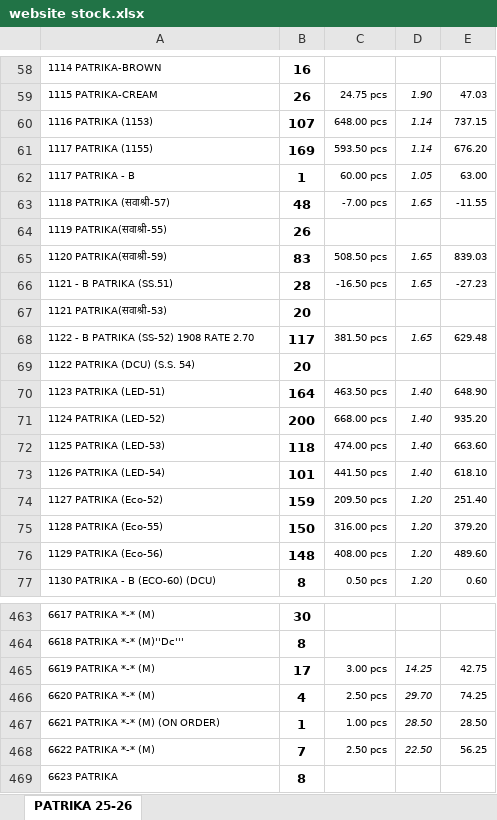
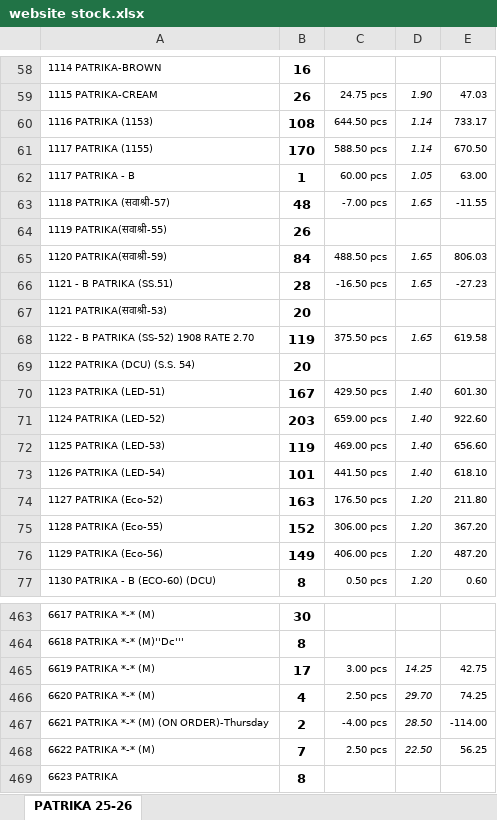
Before and after one commit to jyoti-creative-cards/jyoti-cards-stock-management-streamlit-app, an Excel workbook: data/website stock.xlsx, sheet PATRIKA 25-26, drawn as a sheet; only a part is shown, gaps mark what is left out; values as stored, in another font and other column widths than the file's, no borders; removed rows and columns are numbered as before the commit, all else as after; the diff covers the shown part only; the diff names each change by its address in the sheet, - before the commit and + after, or states it on an @@ line.

```diff
--- a/data/website stock.xlsx (sheet PATRIKA 25-26)
+++ b/data/website stock.xlsx (sheet PATRIKA 25-26)
-B60: 107
+B60: 108
-C60: 648.00 pcs
+C60: 644.50 pcs
-E60: 737.15
+E60: 733.17
-B61: 169
+B61: 170
-C61: 593.50 pcs
+C61: 588.50 pcs
-E61: 676.20
+E61: 670.50
-B65: 83
+B65: 84
-C65: 508.50 pcs
+C65: 488.50 pcs
-E65: 839.03
+E65: 806.03
-B68: 117
+B68: 119
-C68: 381.50 pcs
+C68: 375.50 pcs
-E68: 629.48
+E68: 619.58
-B70: 164
+B70: 167
-C70: 463.50 pcs
+C70: 429.50 pcs
-E70: 648.90
+E70: 601.30
-B71: 200
+B71: 203
-C71: 668.00 pcs
+C71: 659.00 pcs
-E71: 935.20
+E71: 922.60
-B72: 118
+B72: 119
-C72: 474.00 pcs
+C72: 469.00 pcs
-E72: 663.60
+E72: 656.60
-B74: 159
+B74: 163
-C74: 209.50 pcs
+C74: 176.50 pcs
-E74: 251.40
+E74: 211.80
-B75: 150
+B75: 152
-C75: 316.00 pcs
+C75: 306.00 pcs
-E75: 379.20
+E75: 367.20
-B76: 148
+B76: 149
-C76: 408.00 pcs
+C76: 406.00 pcs
-E76: 489.60
+E76: 487.20
-row 467: 6621 PATRIKA *-* (M) (ON ORDER) | 1 | 1.00 pcs | 28.50 | 28.50
+row 467: 6621 PATRIKA *-* (M) (ON ORDER)-Thursday | 2 | -4.00 pcs | 28.50 | -114.00
```
Also changed, not shown: 3 added rows, 3 removed rows and 328 edited cells elsewhere in this sheet.
